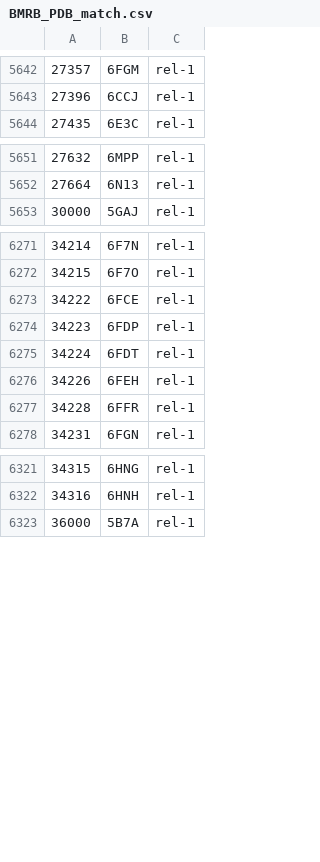
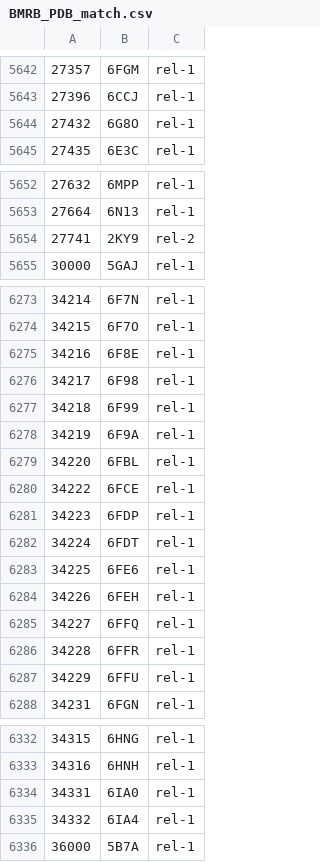
Before and after one commit to yokochi47/BMRBxTool, a CSV file: schema/BMRB_PDB_match.csv, drawn as a sheet; only a part is shown, gaps mark what is left out; the diff covers the shown part only; the diff names each change by its address in the sheet, - before the commit and + after, or states it on an @@ line.

```diff
--- a/schema/BMRB_PDB_match.csv
+++ b/schema/BMRB_PDB_match.csv
+row 5644: 27432 | 6G8O | rel-1
+row 5654: 27741 | 2KY9 | rel-2
+row 6275: 34216 | 6F8E | rel-1
+row 6276: 34217 | 6F98 | rel-1
+row 6277: 34218 | 6F99 | rel-1
+row 6278: 34219 | 6F9A | rel-1
+row 6279: 34220 | 6FBL | rel-1
+row 6283: 34225 | 6FE6 | rel-1
+row 6285: 34227 | 6FFQ | rel-1
+row 6287: 34229 | 6FFU | rel-1
+row 6334: 34331 | 6IA0 | rel-1
+row 6335: 34332 | 6IA4 | rel-1
```
Also changed, not shown: 2 added rows and 1 removed row elsewhere in this file, 2 other files.
